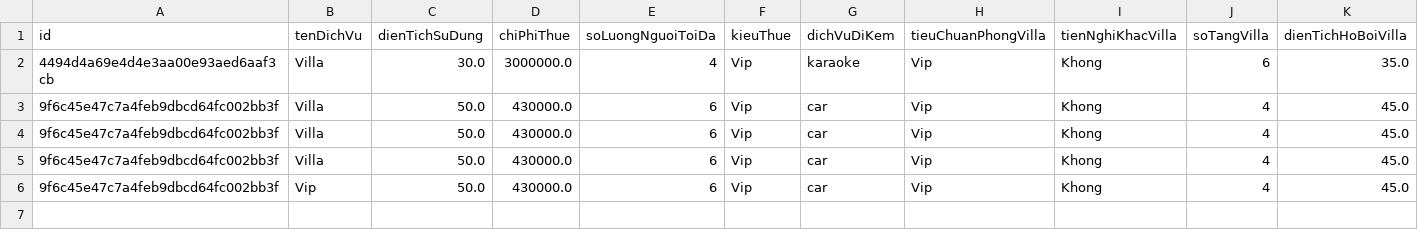
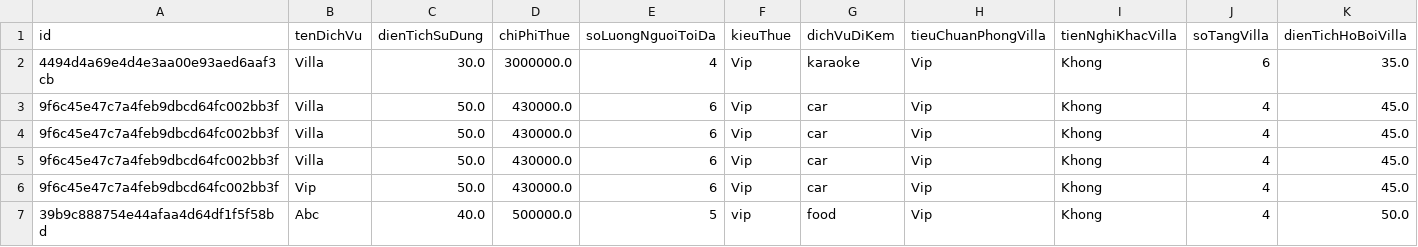
Before and after one commit to thanhduong126/ThanhDuong_Modun2, a CSV file: out/production/ThanhDuong_Modun2/Furama/Data/Villa.csv, drawn as a sheet.

Commit message:
add file Database Furama 11/11/2019 task 8

```diff
--- a/out/production/ThanhDuong_Modun2/Furama/Data/Villa.csv
+++ b/out/production/ThanhDuong_Modun2/Furama/Data/Villa.csv
@@ -6 +6,2 @@
 "9f6c45e47c7a4feb9dbcd64fc002bb3f","Vip","50.0","430000.0","6","Vip","car","Vip","Khong","4","45.0"
+"39b9c888754e44afaa4d64df1f5f58bd","Abc","40.0","500000.0","5","vip","food","Vip","Khong","4","50.0"
```
Also changed, not shown: src/Furama/Data/Villa.csv, 10 other files.
